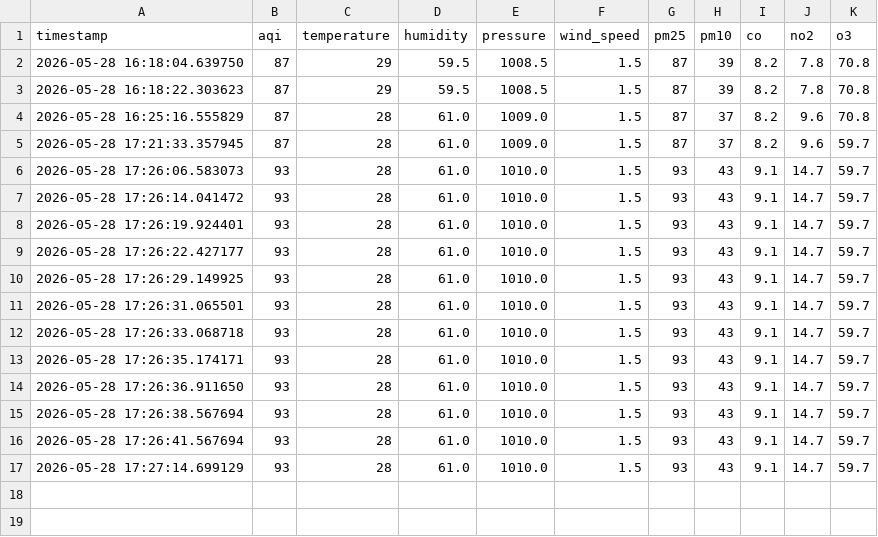
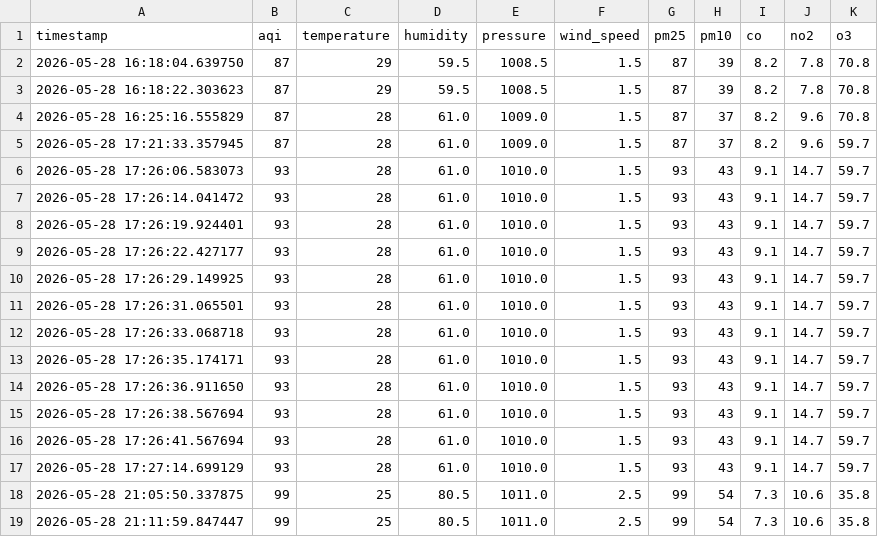
Before and after one commit to Ahad-Khan-02/pearls-aqi-predictor, a CSV file: data/raw/live_aqi_data.csv, drawn as a sheet; the diff names each change by its address in the sheet, - before the commit and + after, or states it on an @@ line.

```diff
--- a/data/raw/live_aqi_data.csv
+++ b/data/raw/live_aqi_data.csv
+row 18: 2026-05-28 21:05:50.337875 | 99 | 25 | 80.5 | 1011.0 | 2.5 | 99 | 54 | 7.3 | 10.6 | 35.8
+row 19: 2026-05-28 21:11:59.847447 | 99 | 25 | 80.5 | 1011.0 | 2.5 | 99 | 54 | 7.3 | 10.6 | 35.8
```
Also changed, not shown: data/processed/live_featured_aqi_data.csv, 10 other files.
